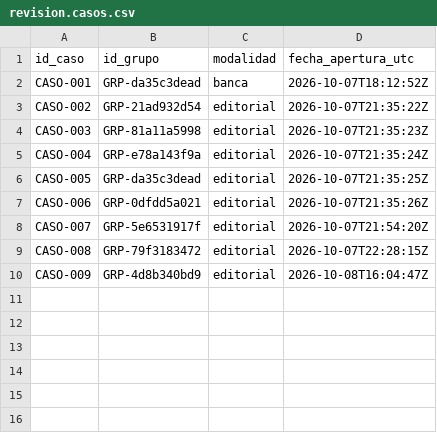
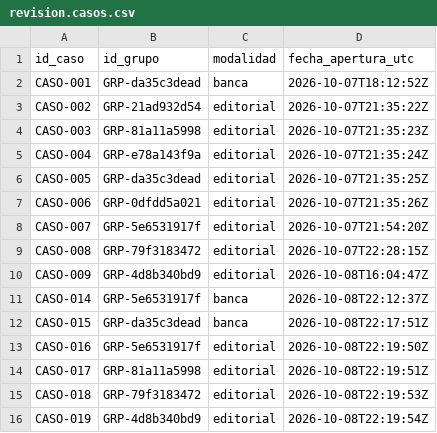
Before and after one commit to DEVHUBPTY/HACKAITHON, a CSV file: data/revision.casos.csv, drawn as a sheet.

Commit message:
feat(C-09): fichas trazables sobre casos nuevos; la revisión editorial queda declarada asistida y provisional (D-101)

```diff
--- a/data/revision.casos.csv
+++ b/data/revision.casos.csv
@@ -10 +10,7 @@ CASO-008,GRP-79f3183472,editorial,2026-10-07T22:28:15Z
 CASO-009,GRP-4d8b340bd9,editorial,2026-10-08T16:04:47Z
+CASO-014,GRP-5e6531917f,banca,2026-10-08T22:12:37Z
+CASO-015,GRP-da35c3dead,banca,2026-10-08T22:17:51Z
+CASO-016,GRP-5e6531917f,editorial,2026-10-08T22:19:50Z
+CASO-017,GRP-81a11a5998,editorial,2026-10-08T22:19:51Z
+CASO-018,GRP-79f3183472,editorial,2026-10-08T22:19:53Z
+CASO-019,GRP-4d8b340bd9,editorial,2026-10-08T22:19:54Z
```
Also changed, not shown: outputs/fichas_trazables/casos_y_evidencias.csv, 12 other files.
